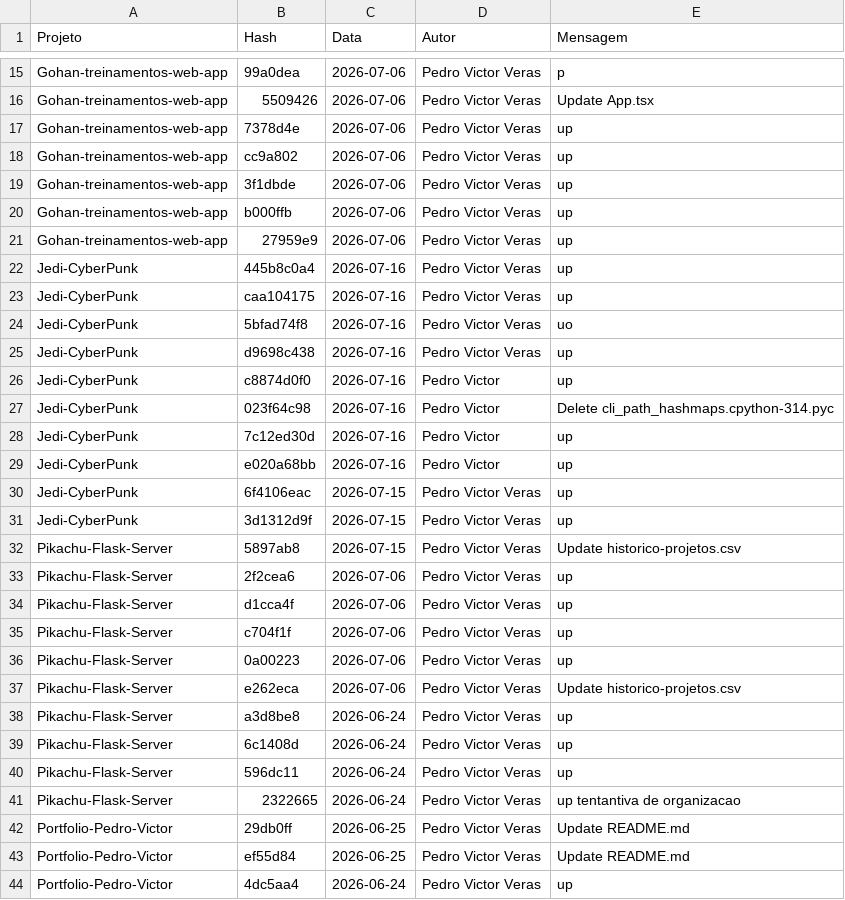
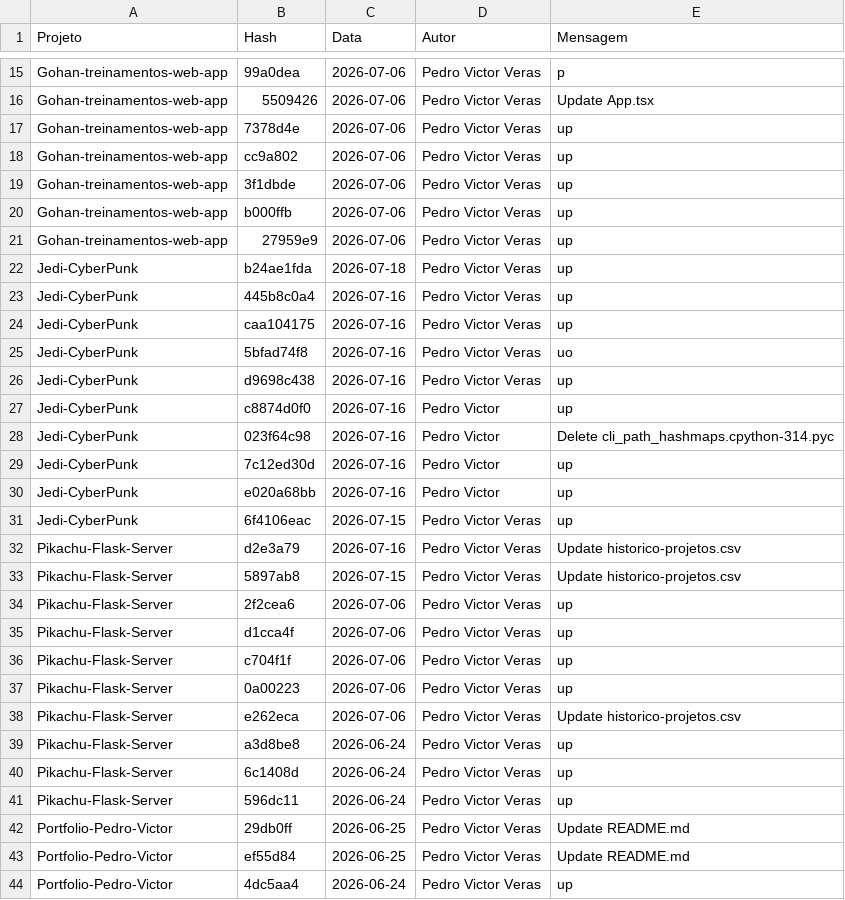
Before and after one commit to PedroVic12/Pikachu-Flask-Server, a CSV file: batcaverna/batcaverna-project/scripts/historico-projetos.csv, drawn as a sheet; only a part is shown, gaps mark what is left out; removed rows and columns are numbered as before the commit, all else as after; the diff names each change by its address in the sheet, - before the commit and + after, or states it on an @@ line.

```diff
--- a/batcaverna/batcaverna-project/scripts/historico-projetos.csv
+++ b/batcaverna/batcaverna-project/scripts/historico-projetos.csv
+row 22: Jedi-CyberPunk | b24ae1fda | 2026-07-18 | Pedro Victor Veras | up
-row 31: Jedi-CyberPunk | 3d1312d9f | 2026-07-15 | Pedro Victor Veras | up
+row 32: Pikachu-Flask-Server | d2e3a79 | 2026-07-16 | Pedro Victor Veras | Update historico-projetos.csv
-row 41: Pikachu-Flask-Server | 2322665 | 2026-06-24 | Pedro Victor Veras | up tentantiva de organizacao
```
Also changed, not shown: 33 other files.
